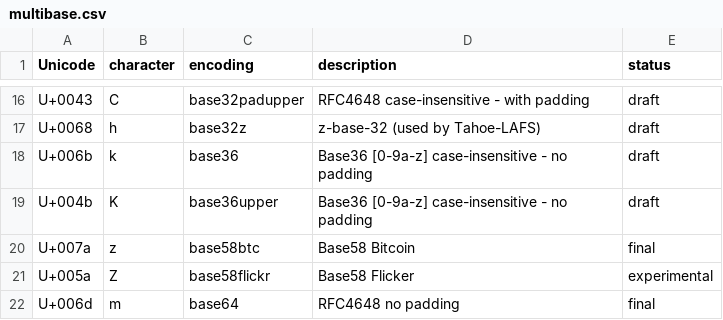
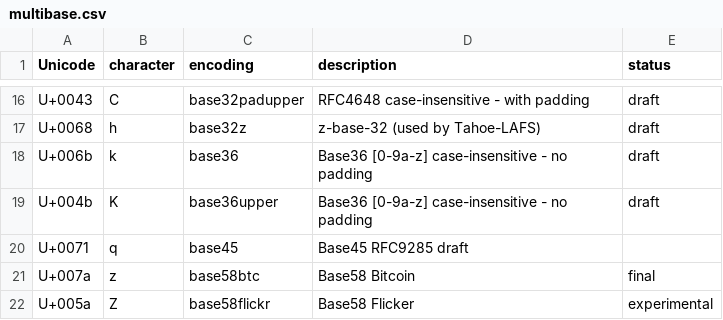
Before and after one commit to multiformats/multibase, a CSV file: multibase.csv, drawn as a sheet; only a part is shown, gaps mark what is left out; the shorter side is filled out with more unchanged rows.

Commit message:
Add Base45 (RFC9285)

```diff
--- a/multibase.csv
+++ b/multibase.csv
@@ -19,2 +19,3 @@ U+006b,     k,          base36,             Base36 [0-9a-z] case-insensitive - n
 U+004b,     K,          base36upper,        Base36 [0-9a-z] case-insensitive - no padding,                  draft
+U+0071,     q,          base45,             Base45 RFC9285                                                  draft
 U+007a,     z,          base58btc,          Base58 Bitcoin,                                                 final
```
